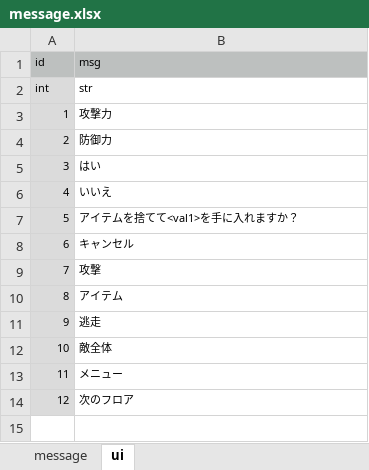
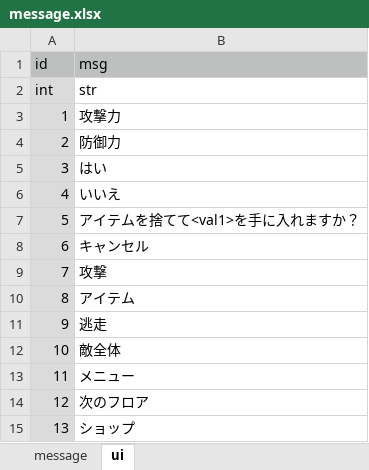
Before and after one commit to syun77/TournRPG, an Excel workbook: docs/message.xlsx, sheet ui, drawn as a sheet; values as stored, in another font and other column widths than the file's, no borders; the diff names each change by its address in the sheet, - before the commit and + after, or states it on an @@ line.

```diff
--- a/docs/message.xlsx (sheet ui)
+++ b/docs/message.xlsx (sheet ui)
@@ A1:B14 text size: larger @@
+row 15: 13 | ショップ
```
Also changed, not shown: sheet message, 9 other files.
